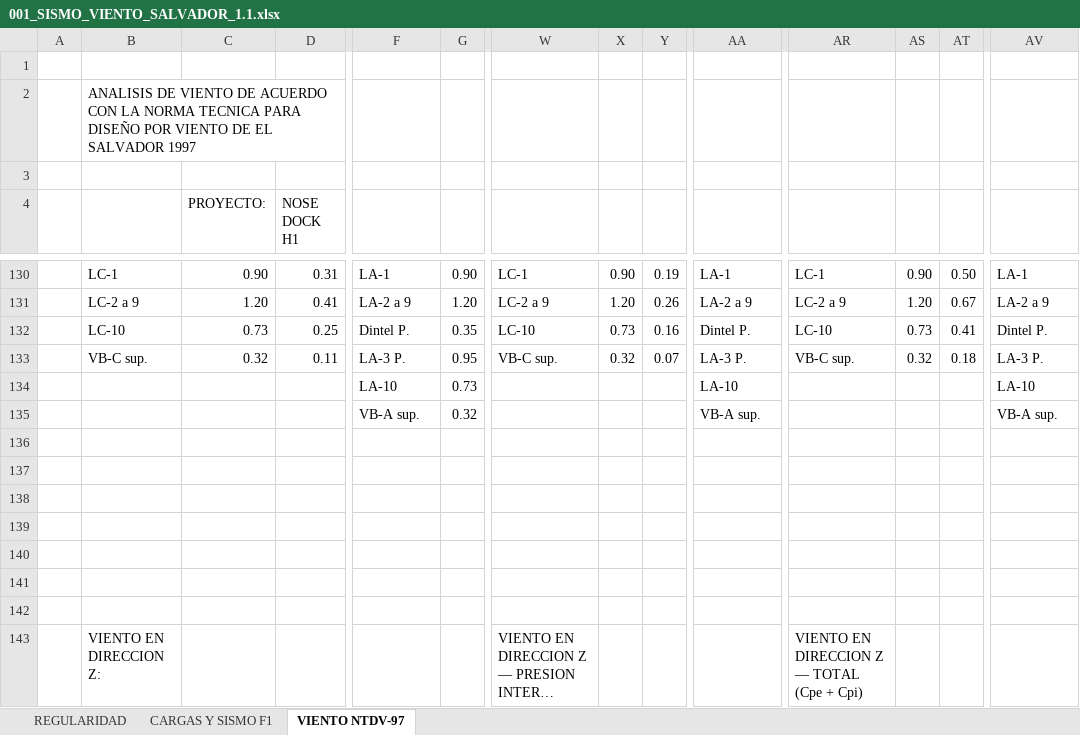
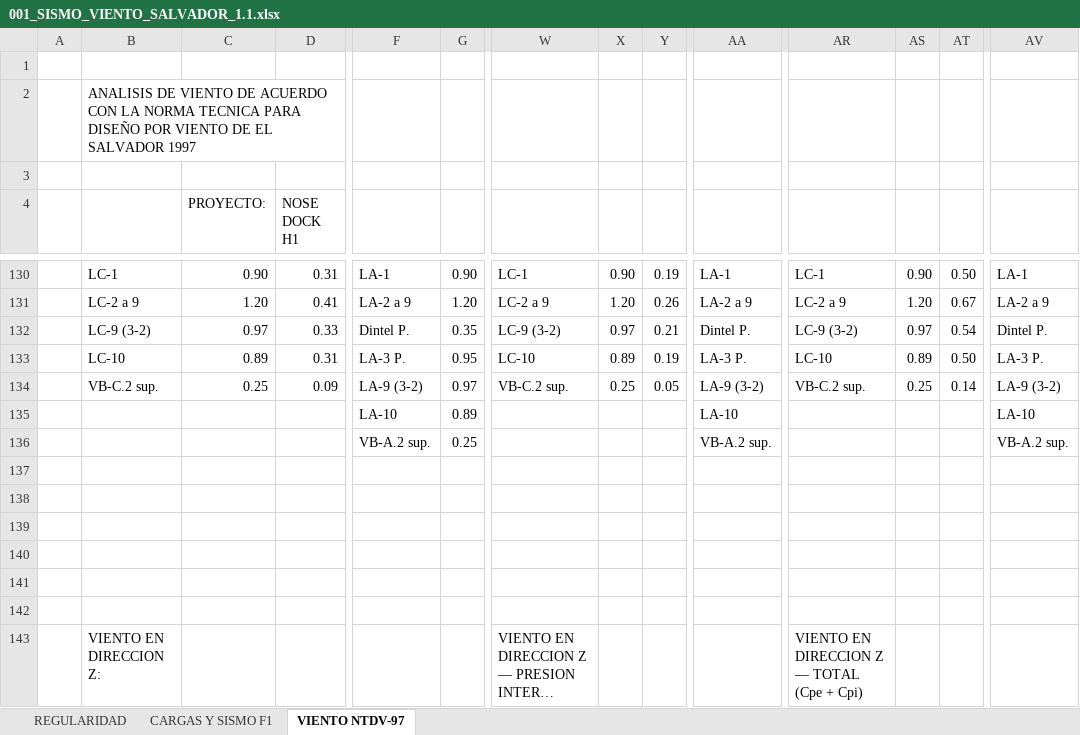
Before and after one commit to 1612567helumich/STAADS, an Excel workbook: 001_SISMO_VIENTO_SALVADOR_1.1.xlsx, sheet VIENTO NTDV-97, drawn as a sheet; only a part is shown, gaps mark what is left out; long unchanged cells end in …; values as stored, in another font and other column widths than the file's, no cell formats; charts and pictures not drawn; removed rows and columns are numbered as before the commit, all else as after; rows hold the shown columns only; the diff covers the shown part only; the diff names each change by its address in the sheet, - before the commit and + after, or states it on an @@ line.

```diff
--- a/001_SISMO_VIENTO_SALVADOR_1.1.xlsx (sheet VIENTO NTDV-97)
+++ b/001_SISMO_VIENTO_SALVADOR_1.1.xlsx (sheet VIENTO NTDV-97)
-B132: LC-10
+B132: LC-9 (3-2)
-C132 (PROYECTO:): 0.73
+C132 (PROYECTO:): 0.97
-D132 (NOSE DOCK H1): 0.25
+D132 (NOSE DOCK H1): 0.33
-W132: LC-10
+W132: LC-9 (3-2)
-X132: 0.73
+X132: 0.97
-Y132: 0.16
+Y132: 0.21
-AR132: LC-10
+AR132: LC-9 (3-2)
-AS132: 0.73
+AS132: 0.97
-AT132: 0.41
+AT132: 0.54
-B133: VB-C sup.
+B133: LC-10
-C133 (PROYECTO:): 0.32
+C133 (PROYECTO:): 0.89
-D133 (NOSE DOCK H1): 0.11
+D133 (NOSE DOCK H1): 0.31
-W133: VB-C sup.
+W133: LC-10
-X133: 0.32
+X133: 0.89
-Y133: 0.07
+Y133: 0.19
-AR133: VB-C sup.
+AR133: LC-10
-AS133: 0.32
+AS133: 0.89
-AT133: 0.18
+AT133: 0.50
-row 134:  |  |  |  | LA-10 | 0.73 |  |  |  | LA-10 |  |  |  | LA-10
-row 135:  |  |  |  | VB-A sup. | 0.32 |  |  |  | VB-A sup. |  |  |  | VB-A sup.
-row 134: (empty)
+row 134:  | VB-C.2 sup. | 0.25 | 0.09 | LA-9 (3-2) | 0.97 | VB-C.2 sup. | 0.25 | 0.05 | LA-9 (3-2) | VB-C.2 sup. | 0.25 | 0.14 | LA-9 (3-2)
+row 135:  |  |  |  | LA-10 | 0.89 |  |  |  | LA-10 |  |  |  | LA-10
+row 136:  |  |  |  | VB-A.2 sup. | 0.25 |  |  |  | VB-A.2 sup. |  |  |  | VB-A.2 sup.
```
Also changed, not shown: 7 added rows, 6 removed rows and 106 edited cells elsewhere in this sheet, cell formats, 2 other files.
